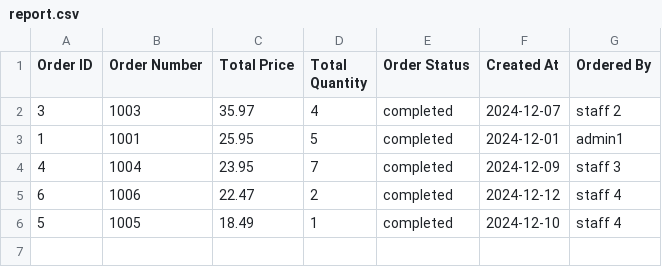
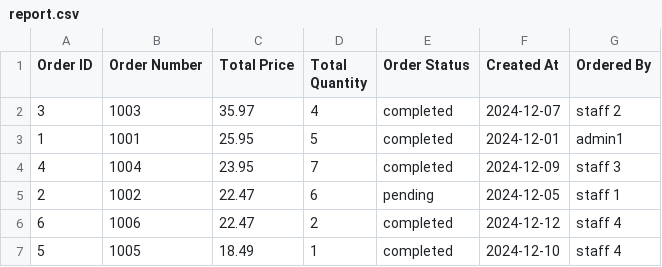
Before and after one commit to Rewan-Adel/Restaurant-Management-System, a CSV file: report.csv, drawn as a sheet; the diff names each change by its address in the sheet, - before the commit and + after, or states it on an @@ line.

```diff
--- a/report.csv
+++ b/report.csv
+row 5: 2 | 1002 | 22.47 | 6 | pending | 2024-12-05 | staff 1
```
Also changed, not shown: 2 other files.
